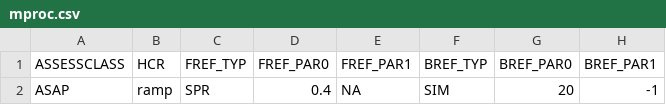
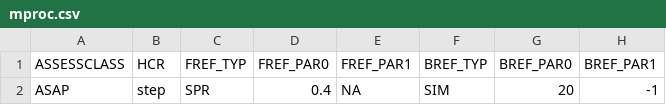
Before and after one commit to lkerr/groundfish-MSE, a CSV file: modelParameters/mproc.csv, drawn as a sheet; only a part is shown; the diff names each change by its address in the sheet, - before the commit and + after, or states it on an @@ line.

```diff
--- a/modelParameters/mproc.csv
+++ b/modelParameters/mproc.csv
-B2 (HCR): ramp
+B2 (HCR): step
```
Also changed, not shown: 1 other file.
